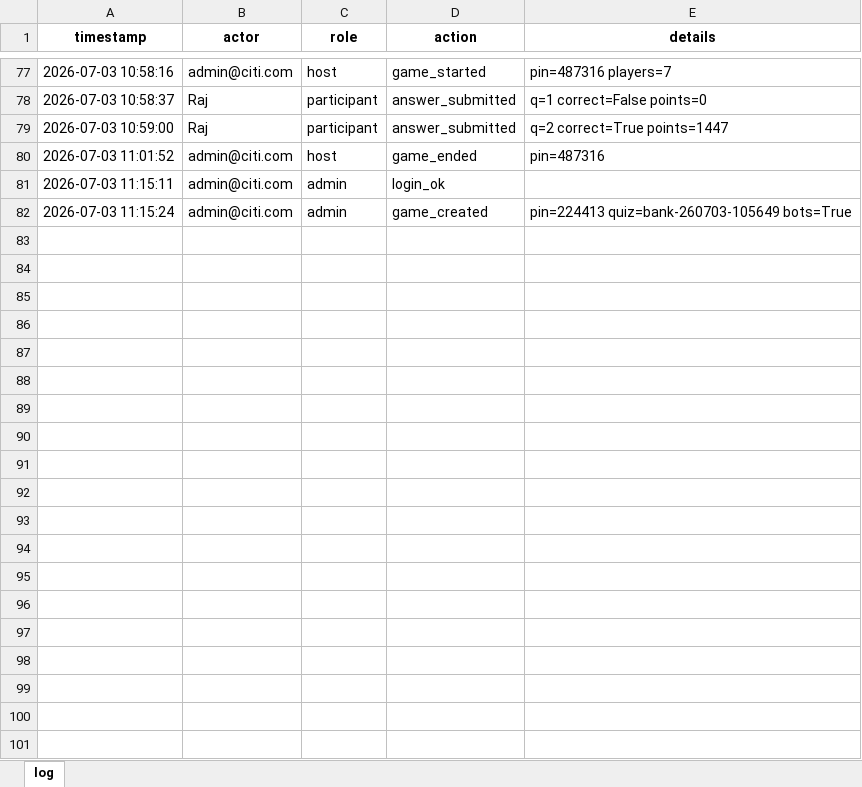
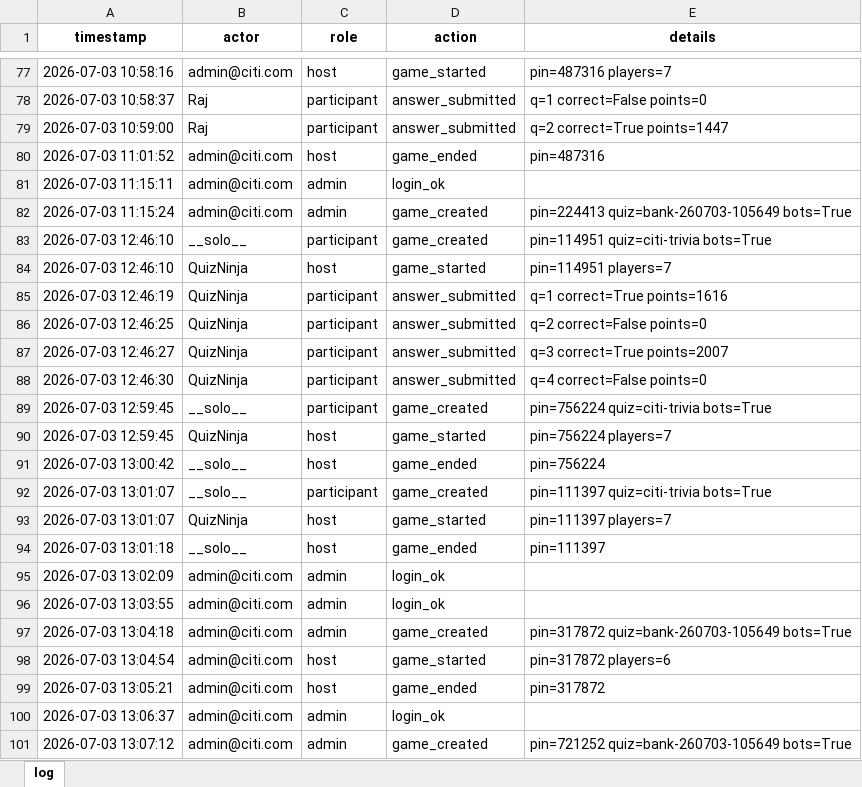
Before and after one commit to rajatrajgupta73/QuizTok, an Excel workbook: data/activity_log.xlsx, sheet log, drawn as a sheet; only a part is shown, gaps mark what is left out; values as stored, in another font and other column widths than the file's, no borders; the diff covers the shown part only; the diff names each change by its address in the sheet, - before the commit and + after, or states it on an @@ line.

```diff
--- a/data/activity_log.xlsx (sheet log)
+++ b/data/activity_log.xlsx (sheet log)
+row 83: 2026-07-03 12:46:10 | __solo__ | participant | game_created | pin=114951 quiz=citi-trivia bots=True
+row 84: 2026-07-03 12:46:10 | QuizNinja | host | game_started | pin=114951 players=7
+row 85: 2026-07-03 12:46:19 | QuizNinja | participant | answer_submitted | q=1 correct=True points=1616
+row 86: 2026-07-03 12:46:25 | QuizNinja | participant | answer_submitted | q=2 correct=False points=0
+row 87: 2026-07-03 12:46:27 | QuizNinja | participant | answer_submitted | q=3 correct=True points=2007
+row 88: 2026-07-03 12:46:30 | QuizNinja | participant | answer_submitted | q=4 correct=False points=0
+row 89: 2026-07-03 12:59:45 | __solo__ | participant | game_created | pin=756224 quiz=citi-trivia bots=True
+row 90: 2026-07-03 12:59:45 | QuizNinja | host | game_started | pin=756224 players=7
+row 91: 2026-07-03 13:00:42 | __solo__ | host | game_ended | pin=756224
+row 92: 2026-07-03 13:01:07 | __solo__ | participant | game_created | pin=111397 quiz=citi-trivia bots=True
+row 93: 2026-07-03 13:01:07 | QuizNinja | host | game_started | pin=111397 players=7
+row 94: 2026-07-03 13:01:18 | __solo__ | host | game_ended | pin=111397
+row 95: 2026-07-03 13:02:09 | admin@citi.com | admin | login_ok
+row 96: 2026-07-03 13:03:55 | admin@citi.com | admin | login_ok
+row 97: 2026-07-03 13:04:18 | admin@citi.com | admin | game_created | pin=317872 quiz=bank-260703-105649 bots=True
+row 98: 2026-07-03 13:04:54 | admin@citi.com | host | game_started | pin=317872 players=6
+row 99: 2026-07-03 13:05:21 | admin@citi.com | host | game_ended | pin=317872
+row 100: 2026-07-03 13:06:37 | admin@citi.com | admin | login_ok
+row 101: 2026-07-03 13:07:12 | admin@citi.com | admin | game_created | pin=721252 quiz=bank-260703-105649 bots=True
```
Also changed, not shown: 12 added rows elsewhere in this sheet, data/results.xlsx, 11 other files.
